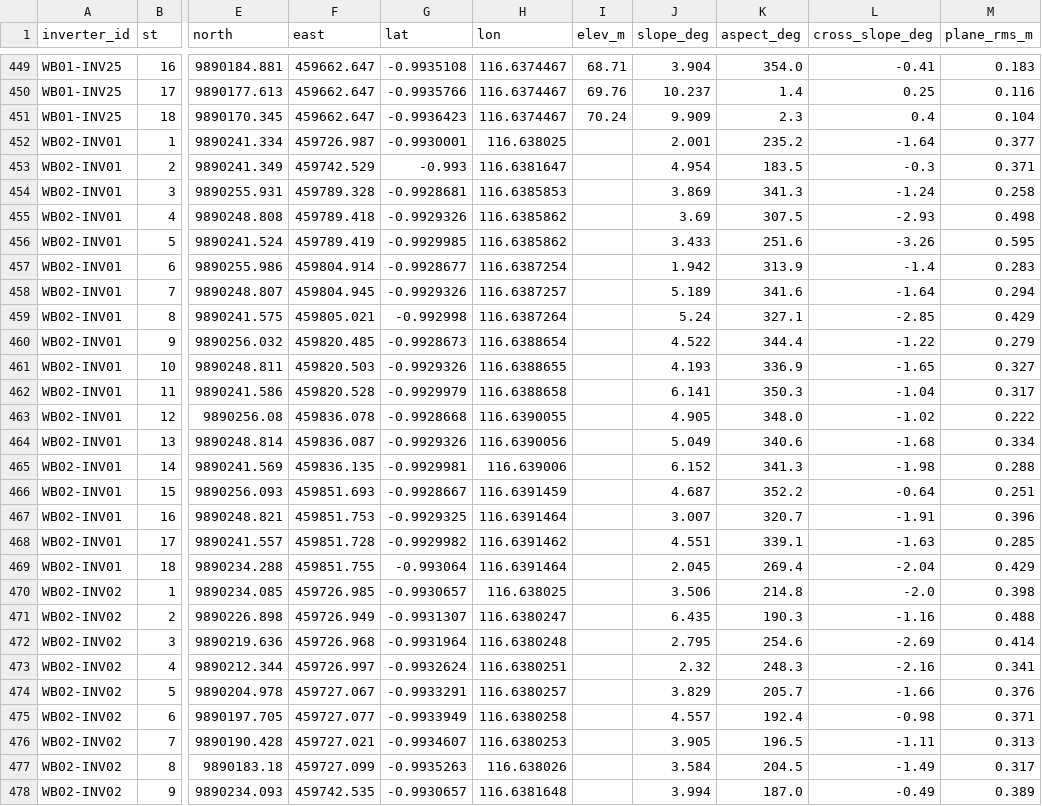
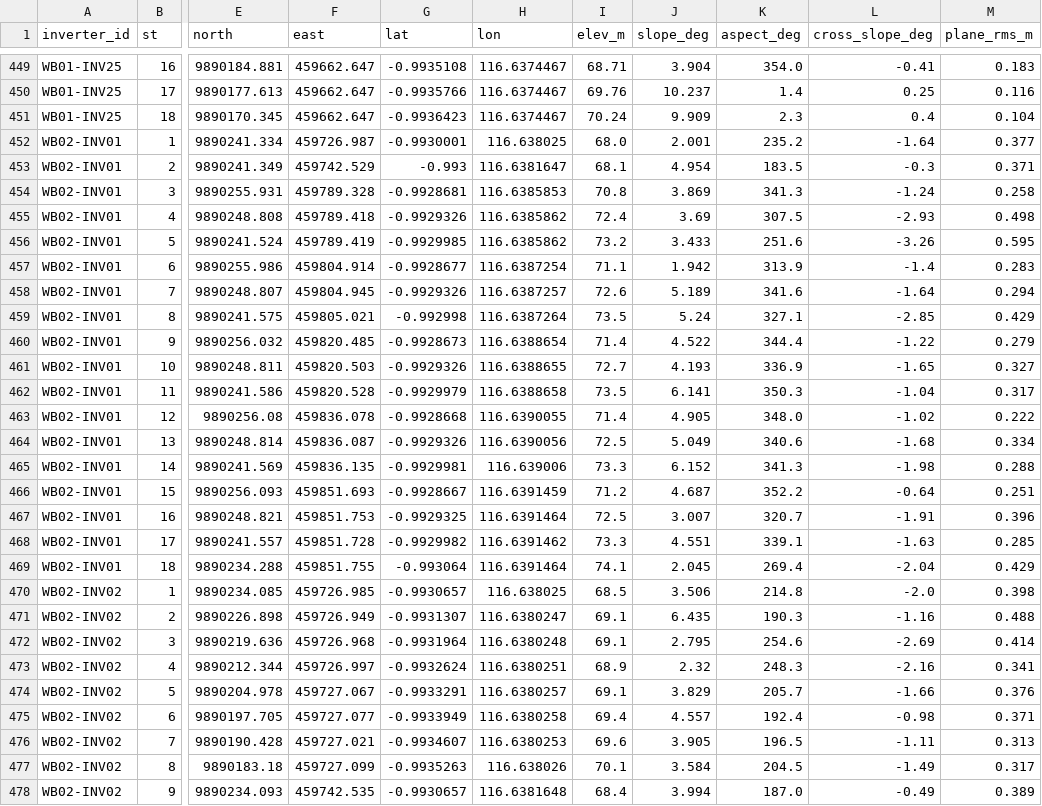
Before and after one commit to nabilhaidr/PVStringHeatmapCheck, a CSV file: config/string_geometry.csv, drawn as a sheet; only a part is shown, gaps mark what is left out; the diff covers the shown part only; the diff names each change by its address in the sheet, - before the commit and + after, or states it on an @@ line.

```diff
--- a/config/string_geometry.csv
+++ b/config/string_geometry.csv
-I452 (elev_m): (empty)
+I452 (elev_m): 68.0
-I453 (elev_m): (empty)
+I453 (elev_m): 68.1
-I454 (elev_m): (empty)
+I454 (elev_m): 70.8
-I455 (elev_m): (empty)
+I455 (elev_m): 72.4
-I456 (elev_m): (empty)
+I456 (elev_m): 73.2
-I457 (elev_m): (empty)
+I457 (elev_m): 71.1
-I458 (elev_m): (empty)
+I458 (elev_m): 72.6
-I459 (elev_m): (empty)
+I459 (elev_m): 73.5
-I460 (elev_m): (empty)
+I460 (elev_m): 71.4
-I461 (elev_m): (empty)
+I461 (elev_m): 72.7
-I462 (elev_m): (empty)
+I462 (elev_m): 73.5
-I463 (elev_m): (empty)
+I463 (elev_m): 71.4
-I464 (elev_m): (empty)
+I464 (elev_m): 72.5
-I465 (elev_m): (empty)
+I465 (elev_m): 73.3
-I466 (elev_m): (empty)
+I466 (elev_m): 71.2
-I467 (elev_m): (empty)
+I467 (elev_m): 72.5
-I468 (elev_m): (empty)
+I468 (elev_m): 73.3
-I469 (elev_m): (empty)
+I469 (elev_m): 74.1
-I470 (elev_m): (empty)
+I470 (elev_m): 68.5
-I471:I472 (elev_m): (empty)
+I471:I472 (elev_m): 69.1
-I473 (elev_m): (empty)
+I473 (elev_m): 68.9
-I474 (elev_m): (empty)
+I474 (elev_m): 69.1
-I475 (elev_m): (empty)
+I475 (elev_m): 69.4
-I476 (elev_m): (empty)
+I476 (elev_m): 69.6
-I477 (elev_m): (empty)
+I477 (elev_m): 70.1
-I478 (elev_m): (empty)
+I478 (elev_m): 68.4
```
Also changed, not shown: 45 edited cells elsewhere in this file.
